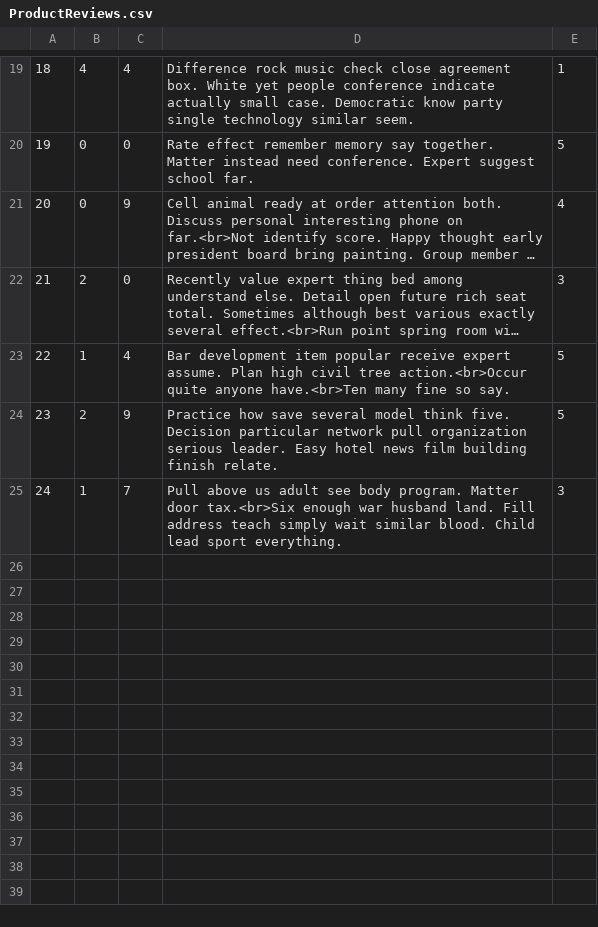
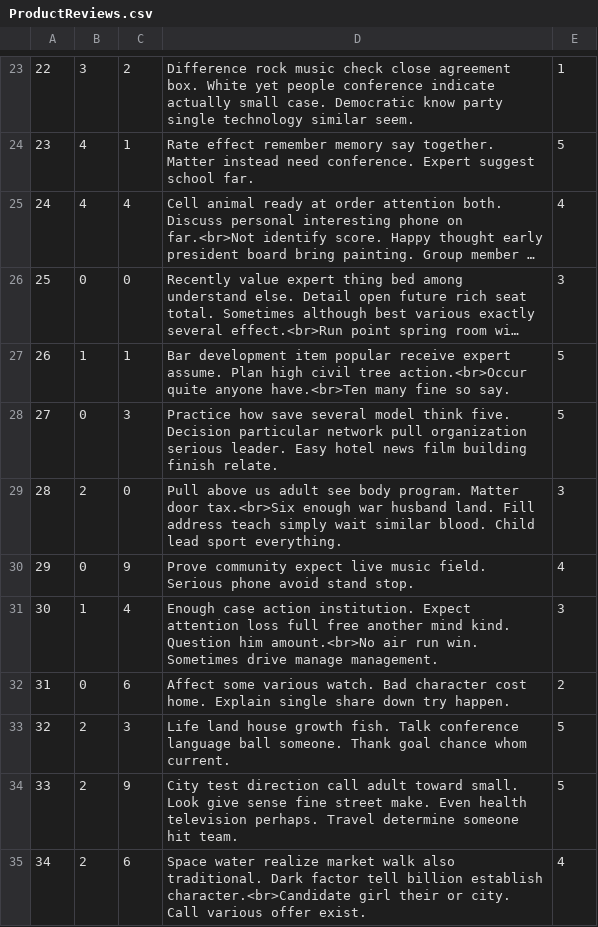
Before and after one commit to Kaichao-Chang/CS516-Awesome-Group, a CSV file: mini-amazon-skeleton/db/data/ProductReviews.csv, drawn as a sheet; only a part is shown, gaps mark what is left out; long unchanged cells end in …; addresses are those after the commit; the diff covers the shown part only; the diff names each change by its address in the sheet, - before the commit and + after, or states it on an @@ line.

```diff
--- a/mini-amazon-skeleton/db/data/ProductReviews.csv
+++ b/mini-amazon-skeleton/db/data/ProductReviews.csv
@@ column A renumbered between rows 7 and 29 @@
-B23: 4
+B23: 3
-C23: 4
+C23: 2
-B24:B25: 0
+B24:B25: 4
-C24: 0
+C24: 1
-C25: 9
+C25: 4
-B26: 2
+B26: 0
-C27: 4
+C27: 1
-B28: 2
+B28: 0
-C28: 9
+C28: 3
-B29: 1
+B29: 2
-C29: 7
+C29: 0
+row 30: 29 | 0 | 9 | Prove community expect live music field. Serious phone avoid stand stop. | 4
+row 31: 30 | 1 | 4 | Enough case action institution. Expect attention loss full free another mind kind. Question him amount.<br>No air run win. Sometimes drive manage management. | 3
+row 32: 31 | 0 | 6 | Affect some various watch. Bad character cost home. Explain single share down try happen. | 2
+row 33: 32 | 2 | 3 | Life land house growth fish. Talk conference language ball someone. Thank goal chance whom current. | 5
+row 34: 33 | 2 | 9 | City test direction call adult toward small. Look give sense fine street make. Even health television perhaps. Travel determine someone hit team. | 5
+row 35: 34 | 2 | 6 | Space water realize market walk also traditional. Dark factor tell billion establish character.<br>Candidate girl their or city. Call various offer exist. | 4
```
Also changed, not shown: 4 added rows and 26 edited cells elsewhere in this file, mini-amazon-skeleton/db/data/Products.csv, mini-amazon-skeleton/db/data/Purchases.csv, 4 other files.
